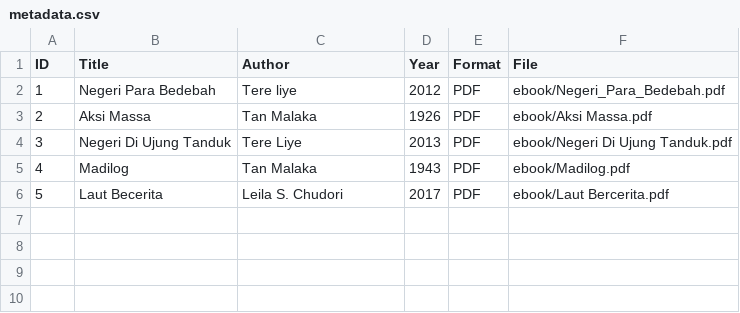
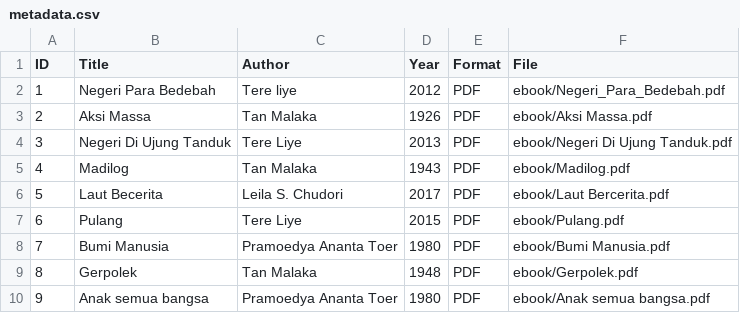
Before and after one commit to rakeshcallejh-cyber/digitallibrary, a CSV file: metadata/metadata.csv, drawn as a sheet.

Commit message:
Update metadata.csv

```diff
--- a/metadata/metadata.csv
+++ b/metadata/metadata.csv
@@ -6 +6,5 @@ ID,Title,Author,Year,Format,File
 5,Laut Becerita,Leila S. Chudori,2017,PDF,ebook/Laut Bercerita.pdf
+6,Pulang,Tere Liye,2015,PDF,ebook/Pulang.pdf
+7,Bumi Manusia,Pramoedya Ananta Toer,1980,PDF,ebook/Bumi Manusia.pdf
+8,Gerpolek,Tan Malaka,1948,PDF,ebook/Gerpolek.pdf
+9,Anak semua bangsa,Pramoedya Ananta Toer,1980,PDF,ebook/Anak semua bangsa.pdf
```
